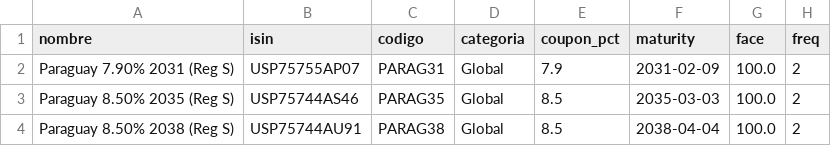
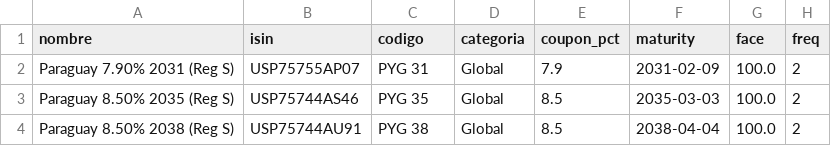
Before and after one commit to Valendavidov/monitor-bcra, a CSV file: Paraguay.py/bonos_universo_py.csv, drawn as a sheet.

```diff
--- a/Paraguay.py/bonos_universo_py.csv
+++ b/Paraguay.py/bonos_universo_py.csv
@@ -1,4 +1,4 @@
 nombre,isin,codigo,categoria,coupon_pct,maturity,face,freq
-Paraguay 7.90% 2031 (Reg S),USP75755AP07,PARAG31,Global,7.9,2031-02-09,100.0,2
-Paraguay 8.50% 2035 (Reg S),USP75744AS46,PARAG35,Global,8.5,2035-03-03,100.0,2
-Paraguay 8.50% 2038 (Reg S),USP75744AU91,PARAG38,Global,8.5,2038-04-04,100.0,2
+Paraguay 7.90% 2031 (Reg S),USP75755AP07,PYG 31,Global,7.9,2031-02-09,100.0,2
+Paraguay 8.50% 2035 (Reg S),USP75744AS46,PYG 35,Global,8.5,2035-03-03,100.0,2
+Paraguay 8.50% 2038 (Reg S),USP75744AU91,PYG 38,Global,8.5,2038-04-04,100.0,2
```
Also changed, not shown: Paraguay.py/bonos_universo_uy.csv, 1 other file.
